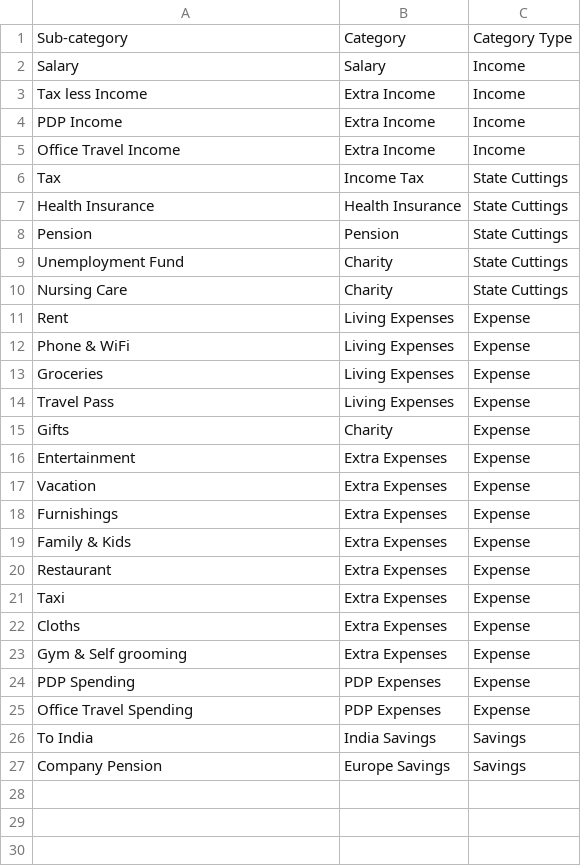
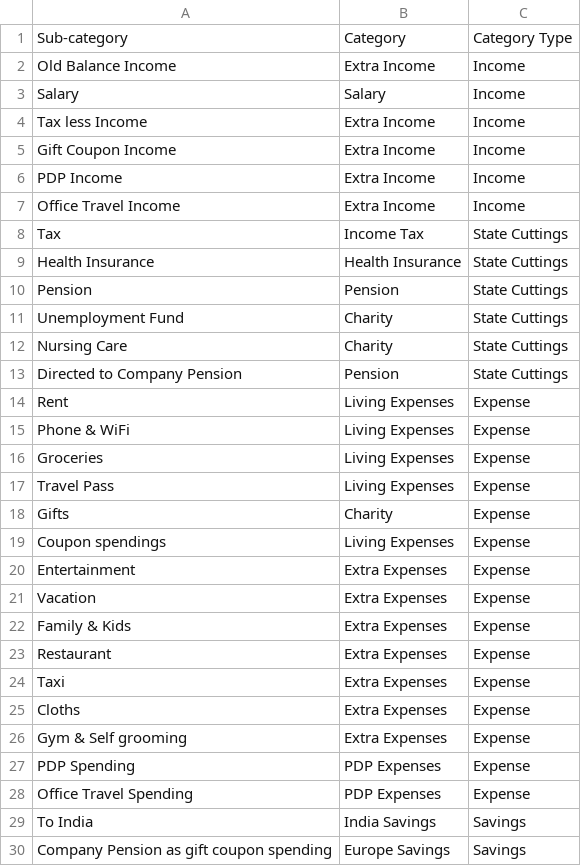
Before and after one commit to anilkumarKanasani/Monthly_finance_tracking_dashboard, a CSV file: supporting_data/category_mapper.csv, drawn as a sheet.

Commit message:
gift coupon spending is not working fine.. other than that, it is very good shape

```diff
--- a/supporting_data/category_mapper.csv
+++ b/supporting_data/category_mapper.csv
@@ -1,4 +1,6 @@
 Sub-category;Category;Category Type
+Old Balance Income;Extra Income;Income
 Salary;Salary;Income
 Tax less Income;Extra Income;Income
+Gift Coupon Income;Extra Income;Income
 PDP Income;Extra Income;Income
@@ -10,2 +12,3 @@ Unemployment Fund;Charity;State Cuttings
 Nursing Care;Charity;State Cuttings
+Directed to Company Pension;Pension;State Cuttings
 Rent;Living Expenses;Expense
@@ -15,5 +18,5 @@ Travel Pass;Living Expenses;Expense
 Gifts;Charity;Expense
+Coupon spendings;Living Expenses;Expense
 Entertainment;Extra Expenses;Expense
 Vacation;Extra Expenses;Expense
-Furnishings;Extra Expenses;Expense
 Family & Kids;Extra Expenses;Expense
@@ -26,2 +29,2 @@ Office Travel Spending;PDP Expenses;Expense
 To India;India Savings;Savings
-Company Pension;Europe Savings;Savings
+Company Pension as gift coupon spending;Europe Savings;Savings
```
Also changed, not shown: 6 other files.
